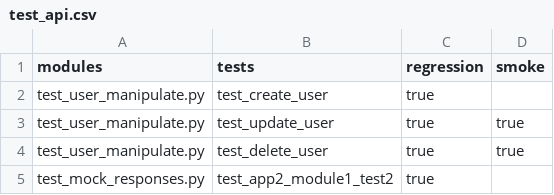
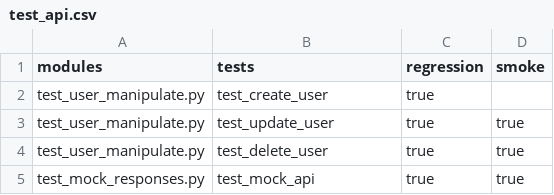
Before and after one commit to ankurb9/py-auto, a CSV file: enablement/test_api.csv, drawn as a sheet.

```diff
--- a/enablement/test_api.csv
+++ b/enablement/test_api.csv
@@ -4,2 +4,2 @@ test_user_manipulate.py,test_update_user,true,true
 test_user_manipulate.py,test_delete_user,true,true
-test_mock_responses.py,test_app2_module1_test2,true,
+test_mock_responses.py,test_mock_api,true,true
```
Also changed, not shown: 1 other file.
